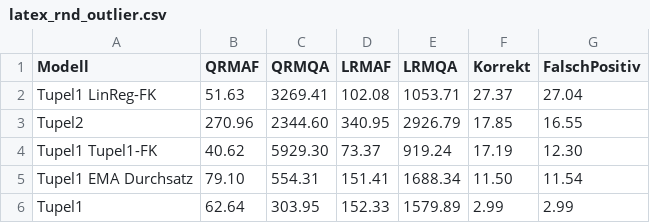
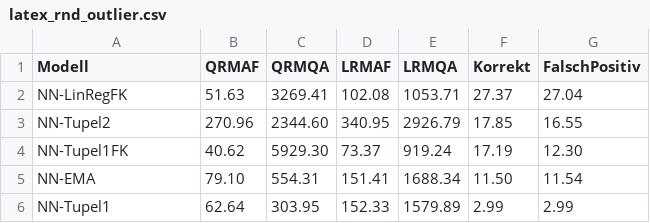
Before and after one commit to Fabse92/BA, a CSV file: Thesis/CSV/models/latex_rnd_outlier.csv, drawn as a sheet.

```diff
--- a/Thesis/CSV/models/latex_rnd_outlier.csv
+++ b/Thesis/CSV/models/latex_rnd_outlier.csv
@@ -1,6 +1,6 @@
 Modell,QRMAF,QRMQA,LRMAF,LRMQA,Korrekt,FalschPositiv
-Tupel1 LinReg-FK, 51.63,3269.41,102.08,1053.71,27.37,27.04
-Tupel2,270.96,2344.60,340.95,2926.79,17.85,16.55
-Tupel1 Tupel1-FK, 40.62,5929.30, 73.37, 919.24,17.19,12.30
-Tupel1 EMA Durchsatz, 79.10, 554.31,151.41,1688.34,11.50,11.54
-Tupel1, 62.64, 303.95,152.33,1579.89, 2.99, 2.99
+NN-LinRegFK, 51.63,3269.41,102.08,1053.71,27.37,27.04
+NN-Tupel2,270.96,2344.60,340.95,2926.79,17.85,16.55
+NN-Tupel1FK, 40.62,5929.30, 73.37, 919.24,17.19,12.30
+NN-EMA, 79.10, 554.31,151.41,1688.34,11.50,11.54
+NN-Tupel1, 62.64, 303.95,152.33,1579.89, 2.99, 2.99
```
Also changed, not shown: Thesis/CSV/models/latex_rnd_net-stats.csv, Thesis/CSV/models/latex_seq_net-stats.csv, 14 other files.
